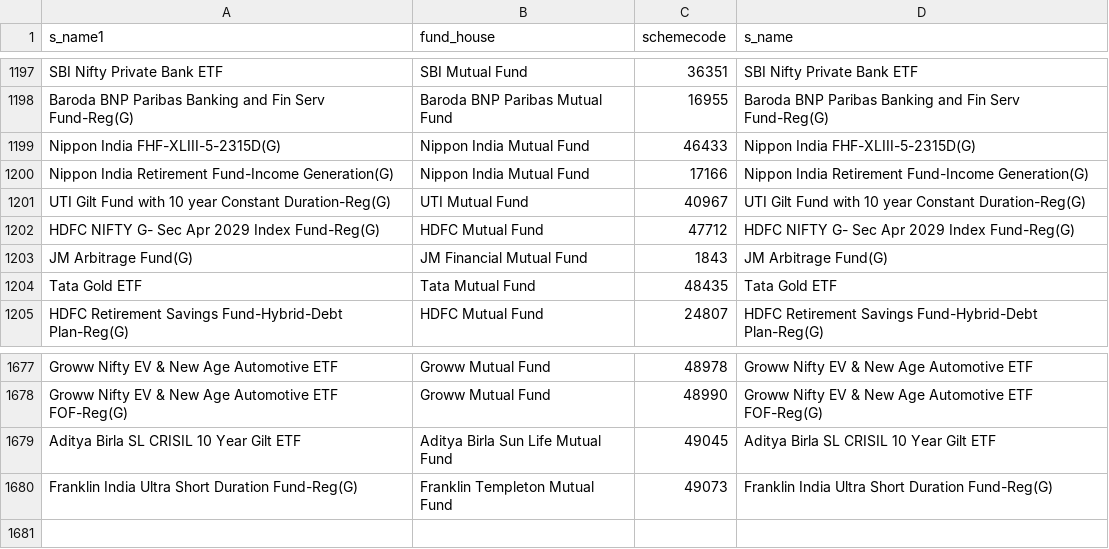
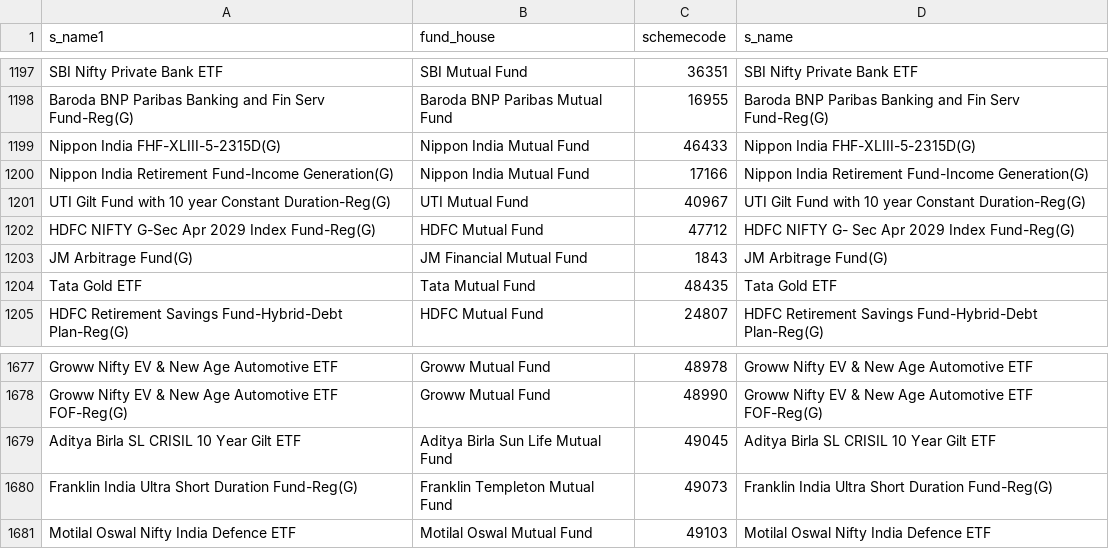
Before and after one commit to nikunjbaheti/MF_Holdinfs-gs, a CSV file: MFCodes.csv, drawn as a sheet; only a part is shown, gaps mark what is left out.

```diff
--- a/MFCodes.csv
+++ b/MFCodes.csv
@@ -1201,3 +1201,3 @@ Nippon India Retirement Fund-Income Generation(G),Nippon India Mutual Fund,17166
 UTI Gilt Fund with 10 year Constant Duration-Reg(G),UTI Mutual Fund,40967,UTI Gilt Fund with 10 year Constant Duration-Reg(G)
-HDFC NIFTY G- Sec Apr 2029 Index Fund-Reg(G),HDFC Mutual Fund,47712,HDFC NIFTY G- Sec Apr 2029 Index Fund-Reg(G)
+HDFC NIFTY G-Sec Apr 2029 Index Fund-Reg(G),HDFC Mutual Fund,47712,HDFC NIFTY G- Sec Apr 2029 Index Fund-Reg(G)
 JM Arbitrage Fund(G),JM Financial Mutual Fund,1843,JM Arbitrage Fund(G)
@@ -1680 +1680,2 @@ Aditya Birla SL CRISIL 10 Year Gilt ETF,Aditya Birla Sun Life Mutual Fund,49045,
 Franklin India Ultra Short Duration Fund-Reg(G),Franklin Templeton Mutual Fund,49073,Franklin India Ultra Short Duration Fund-Reg(G)
+Motilal Oswal Nifty India Defence ETF,Motilal Oswal Mutual Fund,49103,Motilal Oswal Nifty India Defence ETF
```
Also changed, not shown: Benchmarks.csv, 5 other files.
